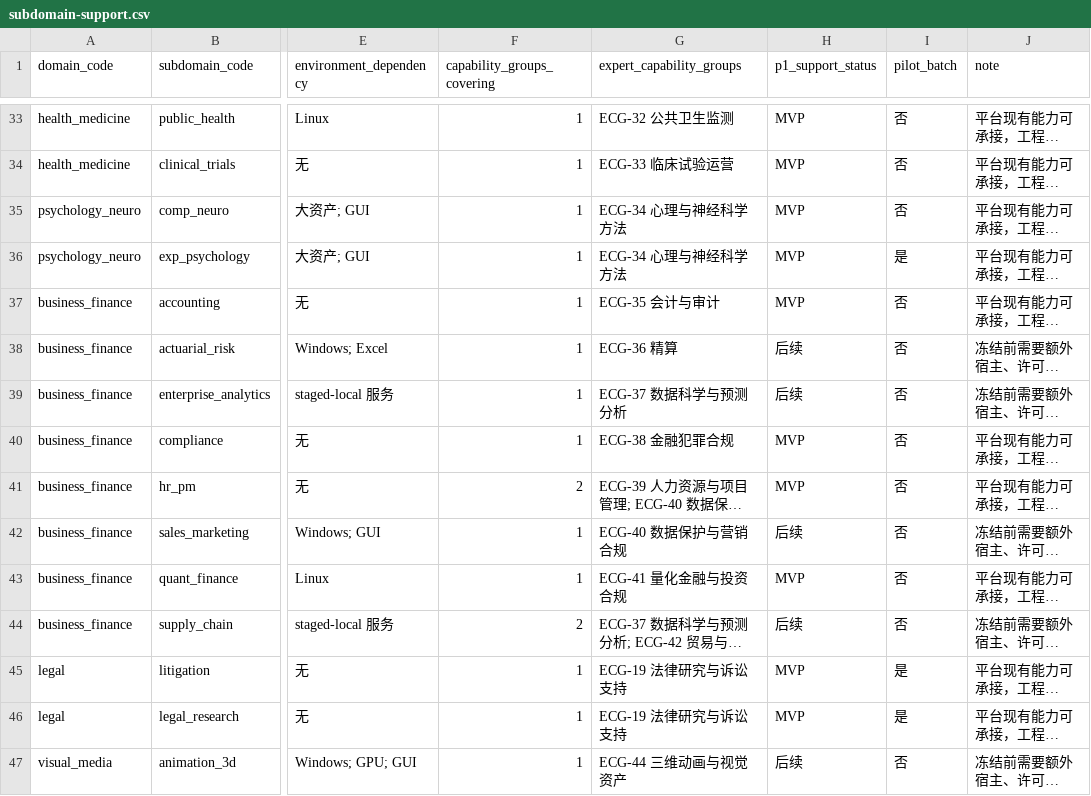
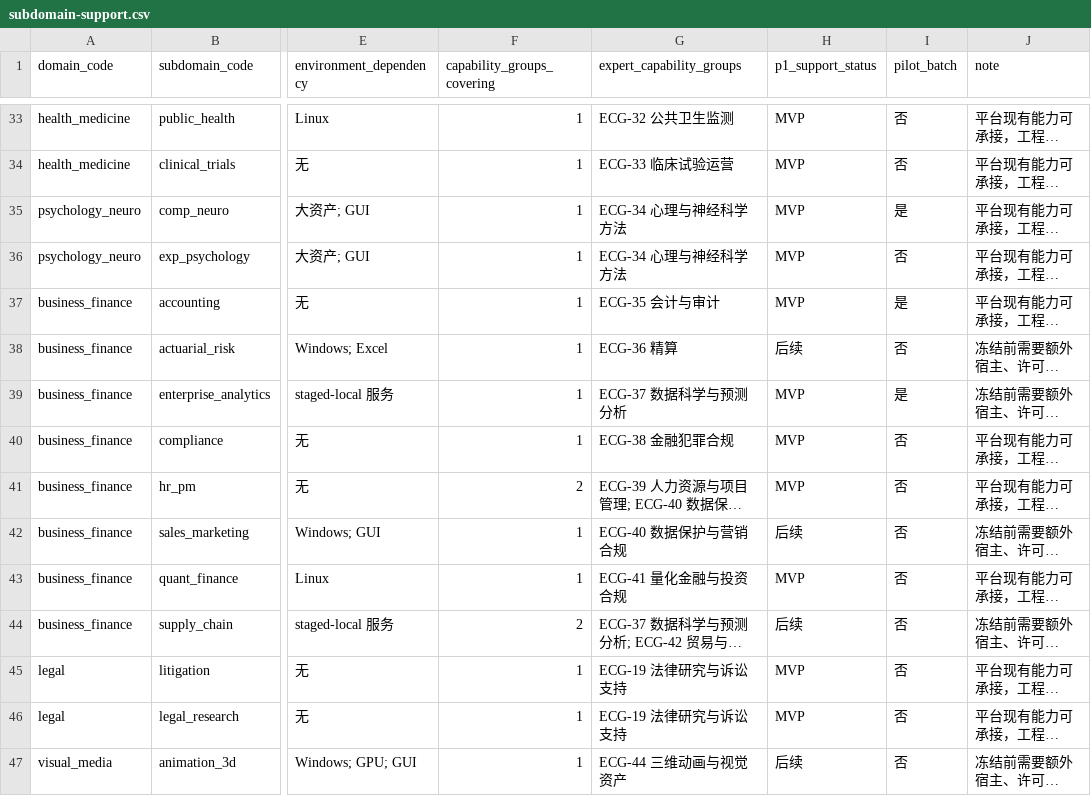
Before and after one commit to Luckydajiupro/ale-500-design, a CSV file: work/platform-p1/data/subdomain-support.csv, drawn as a sheet; only a part is shown, gaps mark what is left out; long unchanged cells end in …; the diff names each change by its address in the sheet, - before the commit and + after, or states it on an @@ line.

```diff
--- a/work/platform-p1/data/subdomain-support.csv
+++ b/work/platform-p1/data/subdomain-support.csv
-I35 (pilot_batch): 否
+I35 (pilot_batch): 是
-I36 (pilot_batch): 是
+I36 (pilot_batch): 否
-I37 (pilot_batch): 否
+I37 (pilot_batch): 是
-H39 (p1_support_status): 后续
+H39 (p1_support_status): MVP
-I39 (pilot_batch): 否
+I39 (pilot_batch): 是
-I45:I46 (pilot_batch): 是
+I45:I46 (pilot_batch): 否
```
Also changed, not shown: work/platform-p1/data/category-environment-matrix.csv, 4 other files.
